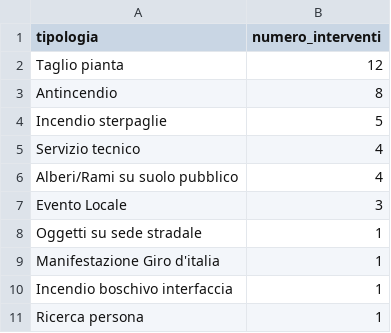
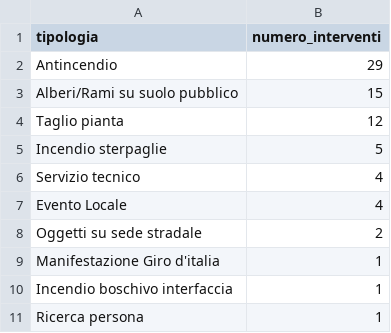
Before and after one commit to SviluppoItaliaDigitale/sito-pc-genzano, a CSV file: static/open-data/interventi-per-tipologia.csv, drawn as a sheet.

```diff
--- a/static/open-data/interventi-per-tipologia.csv
+++ b/static/open-data/interventi-per-tipologia.csv
@@ -1,9 +1,9 @@
 tipologia,numero_interventi
+Antincendio,29
+Alberi/Rami su suolo pubblico,15
 Taglio pianta,12
-Antincendio,8
 Incendio sterpaglie,5
 Servizio tecnico,4
-Alberi/Rami su suolo pubblico,4
-Evento Locale,3
-Oggetti su sede stradale,1
+Evento Locale,4
+Oggetti su sede stradale,2
 Manifestazione Giro d'italia,1
```
Also changed, not shown: static/open-data/statistiche-interventi.csv, 7 other files.
